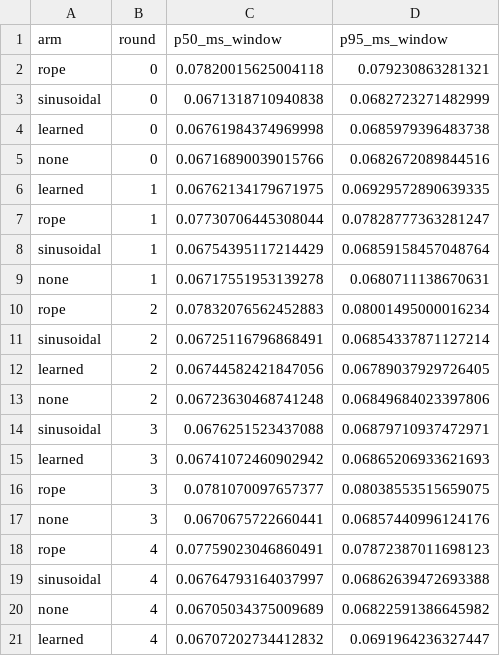
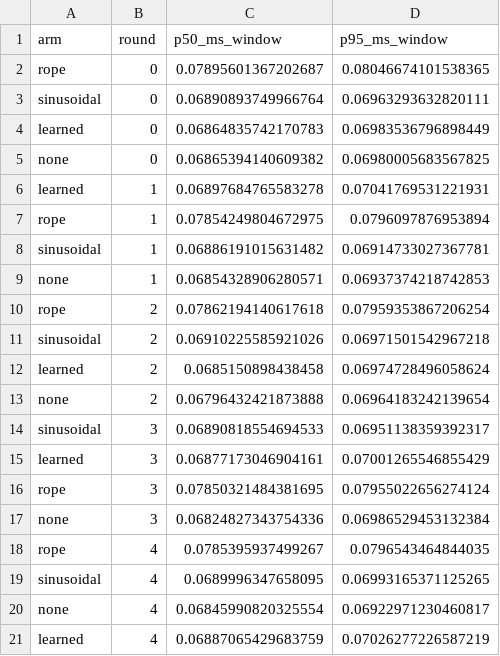
Before and after one commit to davisp8-creator/Week-08-Career-Portfolio, a CSV file: results/latency_runs_t4gpu.csv, drawn as a sheet.

```diff
--- a/results/latency_runs_t4gpu.csv
+++ b/results/latency_runs_t4gpu.csv
@@ -1,21 +1,21 @@
 arm,round,p50_ms_window,p95_ms_window
-rope,0,0.07820015625004118,0.079230863281321
-sinusoidal,0,0.0671318710940838,0.0682723271482999
-learned,0,0.06761984374969998,0.0685979396483738
-none,0,0.06716890039015766,0.0682672089844516
-learned,1,0.06762134179671975,0.06929572890639335
-rope,1,0.07730706445308044,0.07828777363281247
-sinusoidal,1,0.06754395117214429,0.06859158457048764
-none,1,0.06717551953139278,0.0680711138670631
-rope,2,0.07832076562452883,0.08001495000016234
-sinusoidal,2,0.06725116796868491,0.06854337871127214
-learned,2,0.06744582421847056,0.06789037929726405
-none,2,0.06723630468741248,0.06849684023397806
-sinusoidal,3,0.0676251523437088,0.06879710937472971
-learned,3,0.06741072460902942,0.06865206933621693
-rope,3,0.0781070097657377,0.08038553515659075
-none,3,0.0670675722660441,0.06857440996124176
-rope,4,0.07759023046860491,0.07872387011698123
-sinusoidal,4,0.06764793164037997,0.06862639472693388
-none,4,0.06705034375009689,0.06822591386645982
-learned,4,0.06707202734412832,0.0691964236327447
+rope,0,0.07895601367202687,0.08046674101538365
+sinusoidal,0,0.06890893749966764,0.06963293632820111
+learned,0,0.06864835742170783,0.06983536796898449
+none,0,0.06865394140609382,0.06980005683567825
+learned,1,0.06897684765583278,0.07041769531221931
+rope,1,0.07854249804672975,0.0796097876953894
+sinusoidal,1,0.06886191015631482,0.06914733027367781
+none,1,0.06854328906280571,0.06937374218742853
+rope,2,0.07862194140617618,0.07959353867206254
+sinusoidal,2,0.06910225585921026,0.06971501542967218
+learned,2,0.0685150898438458,0.06974728496058624
+none,2,0.06796432421873888,0.06964183242139654
+sinusoidal,3,0.06890818554694533,0.06951138359392317
+learned,3,0.06877173046904161,0.07001265546855429
+rope,3,0.07850321484381695,0.07955022656274124
+none,3,0.06824827343754336,0.06986529453132384
+rope,4,0.0785395937499267,0.0796543464844035
+sinusoidal,4,0.0689996347658095,0.06993165371125265
+none,4,0.06845990820325554,0.06922971230460817
+learned,4,0.06887065429683759,0.07026277226587219
```
Also changed, not shown: results/power_t4gpu.csv, results/runs_t4gpu.csv, 28 other files.
